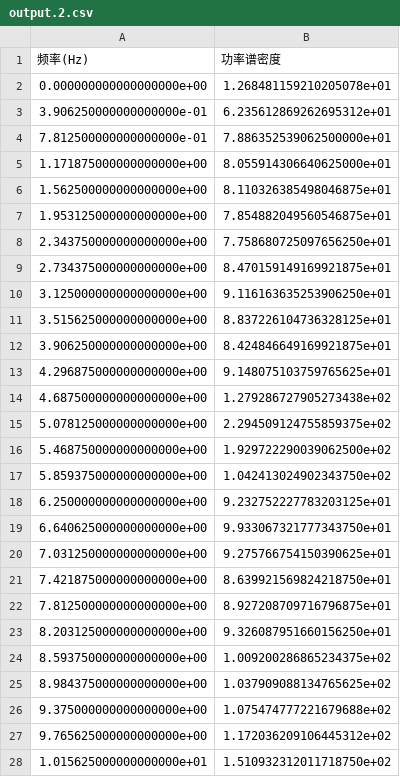
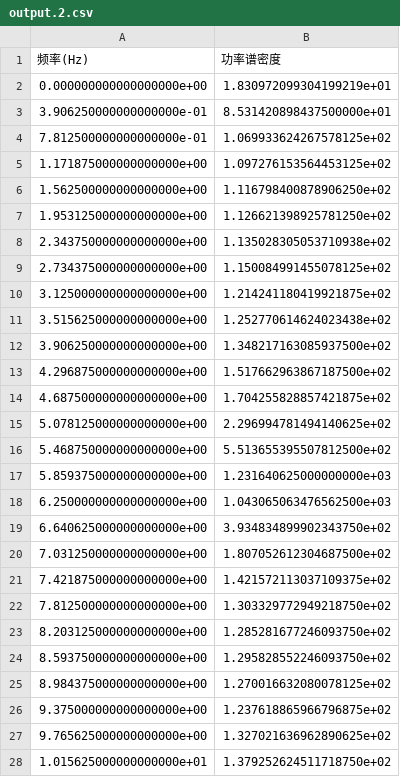
Before and after one commit to liam274/entrophy-spirit, a CSV file: output.2.csv, drawn as a sheet; only a part is shown; the diff covers the shown part only.

```diff
--- a/output.2.csv
+++ b/output.2.csv
@@ -1,28 +1,28 @@
 频率(Hz),功率谱密度
-0.000000000000000000e+00,1.268481159210205078e+01
-3.906250000000000000e-01,6.235612869262695312e+01
-7.812500000000000000e-01,7.886352539062500000e+01
-1.171875000000000000e+00,8.055914306640625000e+01
-1.562500000000000000e+00,8.110326385498046875e+01
-1.953125000000000000e+00,7.854882049560546875e+01
-2.343750000000000000e+00,7.758680725097656250e+01
-2.734375000000000000e+00,8.470159149169921875e+01
-3.125000000000000000e+00,9.116163635253906250e+01
-3.515625000000000000e+00,8.837226104736328125e+01
-3.906250000000000000e+00,8.424846649169921875e+01
-4.296875000000000000e+00,9.148075103759765625e+01
-4.687500000000000000e+00,1.279286727905273438e+02
-5.078125000000000000e+00,2.294509124755859375e+02
-5.468750000000000000e+00,1.929722290039062500e+02
-5.859375000000000000e+00,1.042413024902343750e+02
-6.250000000000000000e+00,9.232752227783203125e+01
-6.640625000000000000e+00,9.933067321777343750e+01
-7.031250000000000000e+00,9.275766754150390625e+01
-7.421875000000000000e+00,8.639921569824218750e+01
-7.812500000000000000e+00,8.927208709716796875e+01
-8.203125000000000000e+00,9.326087951660156250e+01
-8.593750000000000000e+00,1.009200286865234375e+02
-8.984375000000000000e+00,1.037909088134765625e+02
-9.375000000000000000e+00,1.075474777221679688e+02
-9.765625000000000000e+00,1.172036209106445312e+02
-1.015625000000000000e+01,1.510932312011718750e+02
+0.000000000000000000e+00,1.830972099304199219e+01
+3.906250000000000000e-01,8.531420898437500000e+01
+7.812500000000000000e-01,1.069933624267578125e+02
+1.171875000000000000e+00,1.097276153564453125e+02
+1.562500000000000000e+00,1.116798400878906250e+02
+1.953125000000000000e+00,1.126621398925781250e+02
+2.343750000000000000e+00,1.135028305053710938e+02
+2.734375000000000000e+00,1.150084991455078125e+02
+3.125000000000000000e+00,1.214241180419921875e+02
+3.515625000000000000e+00,1.252770614624023438e+02
+3.906250000000000000e+00,1.348217163085937500e+02
+4.296875000000000000e+00,1.517662963867187500e+02
+4.687500000000000000e+00,1.704255828857421875e+02
+5.078125000000000000e+00,2.296994781494140625e+02
+5.468750000000000000e+00,5.513655395507812500e+02
+5.859375000000000000e+00,1.231640625000000000e+03
+6.250000000000000000e+00,1.043065063476562500e+03
+6.640625000000000000e+00,3.934834899902343750e+02
+7.031250000000000000e+00,1.807052612304687500e+02
+7.421875000000000000e+00,1.421572113037109375e+02
+7.812500000000000000e+00,1.303329772949218750e+02
+8.203125000000000000e+00,1.285281677246093750e+02
+8.593750000000000000e+00,1.295828552246093750e+02
+8.984375000000000000e+00,1.270016632080078125e+02
+9.375000000000000000e+00,1.237618865966796875e+02
+9.765625000000000000e+00,1.327021636962890625e+02
+1.015625000000000000e+01,1.379252624511718750e+02
```
Also changed, not shown: 102 edited cells elsewhere in this file, 3 other files.
